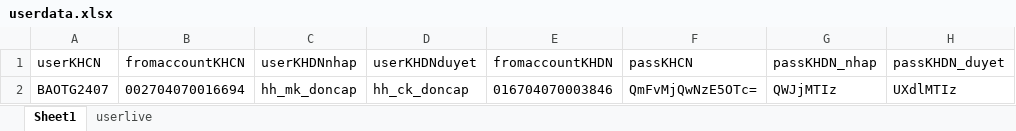
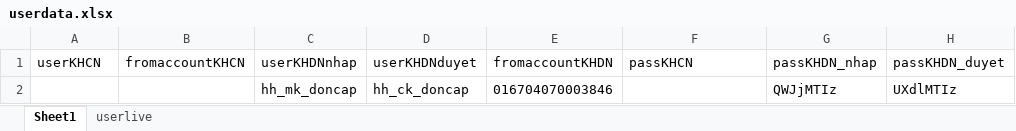
Before and after one commit to minhson0907/Checklistgolive-Refactor, an Excel workbook: data/userdata.xlsx, sheet Sheet1, drawn as a sheet; only a part is shown; values as stored, in another font and other column widths than the file's, no borders; the diff names each change by its address in the sheet, - before the commit and + after, or states it on an @@ line.

```diff
--- a/data/userdata.xlsx (sheet Sheet1)
+++ b/data/userdata.xlsx (sheet Sheet1)
-A2 (userKHCN): BAOTG2407
+A2 (userKHCN): (empty)
-B2 (fromaccountKHCN): 002704070016694
+B2 (fromaccountKHCN): (empty)
-F2 (passKHCN): QmFvMjQwNzE5OTc=
+F2 (passKHCN): (empty)
```
Also changed, not shown: 9 other files.
